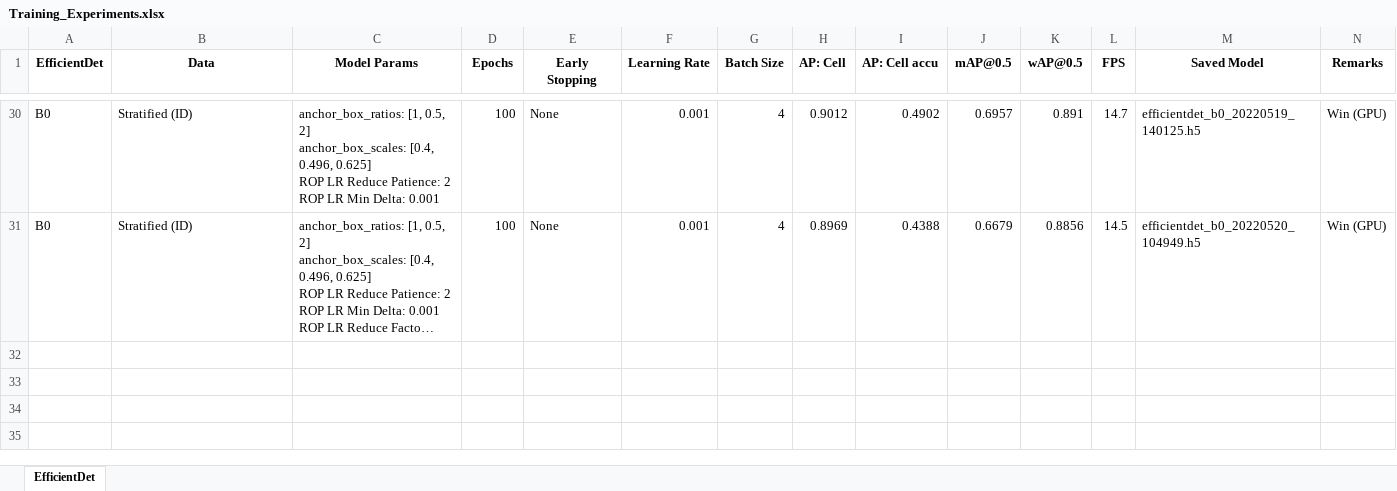
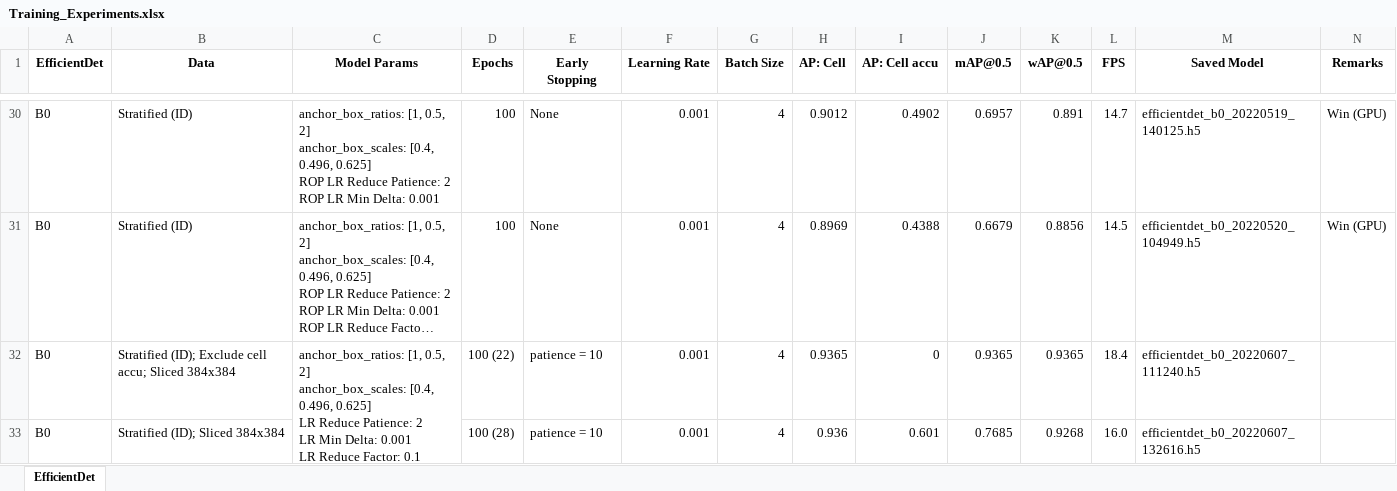
Before and after one commit to life3biotech/ai_engine, an Excel workbook: docs/experiments/Training_Experiments.xlsx, sheet EfficientDet, drawn as a sheet; only a part is shown, gaps mark what is left out; long unchanged cells end in …; values as stored, in another font and other column widths than the file's, no borders; charts and pictures not drawn; ↵ is a line break in a cell; the diff names each change by its address in the sheet, - before the commit and + after, or states it on an @@ line.

Commit message:
Update training experiments spreadsheet with latest experiments

```diff
--- a/docs/experiments/Training_Experiments.xlsx (sheet EfficientDet)
+++ b/docs/experiments/Training_Experiments.xlsx (sheet EfficientDet)
+row 32: B0 | Stratified (ID); Exclude cell accu; Sliced 384x384 | anchor_box_ratios: [1, 0.5, 2] ↵ anchor_box_scales: [0.4, 0.496, 0.625] ↵ LR Reduce Patience: 2 ↵ LR Min Delta: 0.001 ↵ LR Reduce Factor: 0.1 | 100 (22) | patience = 10 | 0.001 | 4 | 0.9365 | 0 | 0.9365 | 0.9365 | 18.4 | efficientdet_b0_20220607_111240.h5
+row 33: B0 | Stratified (ID); Sliced 384x384 |  | 100 (28) | patience = 10 | 0.001 | 4 | 0.936 | 0.601 | 0.7685 | 0.9268 | 16.0 | efficientdet_b0_20220607_132616.h5
```
